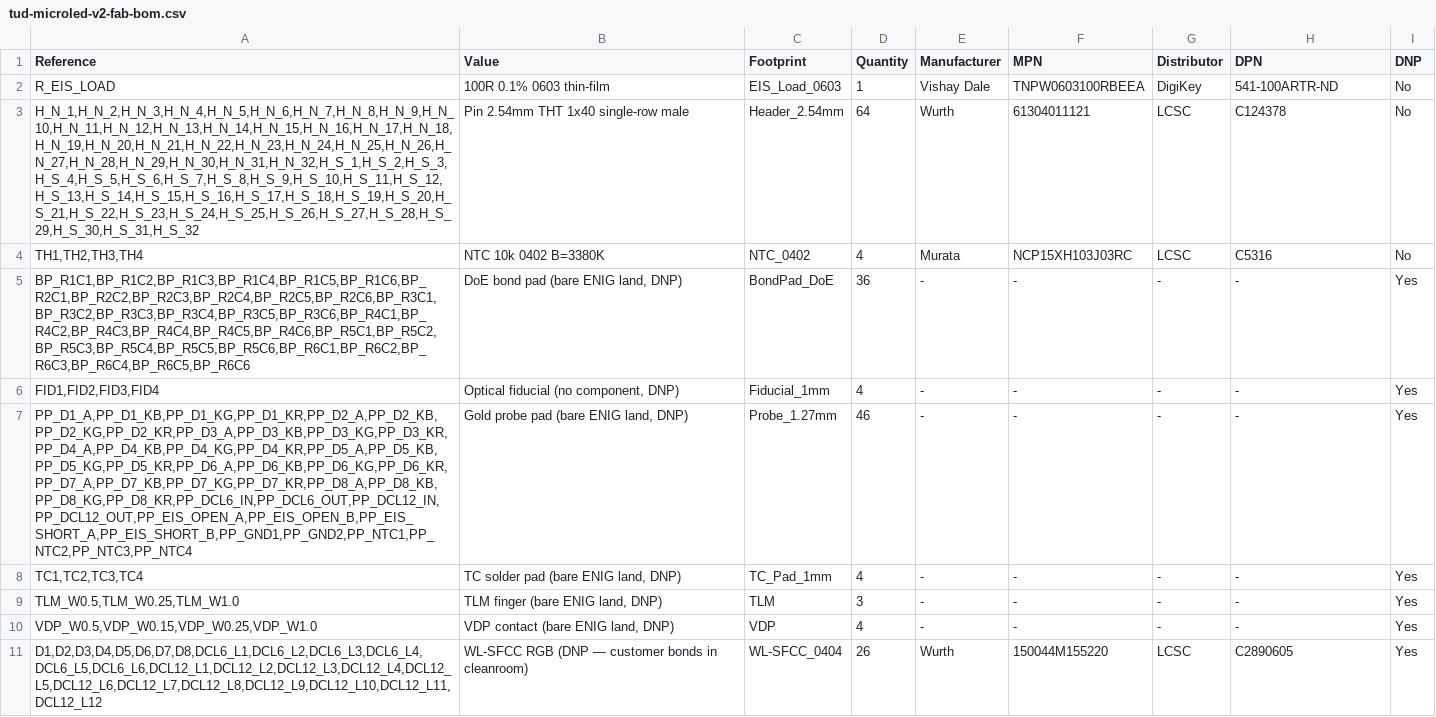
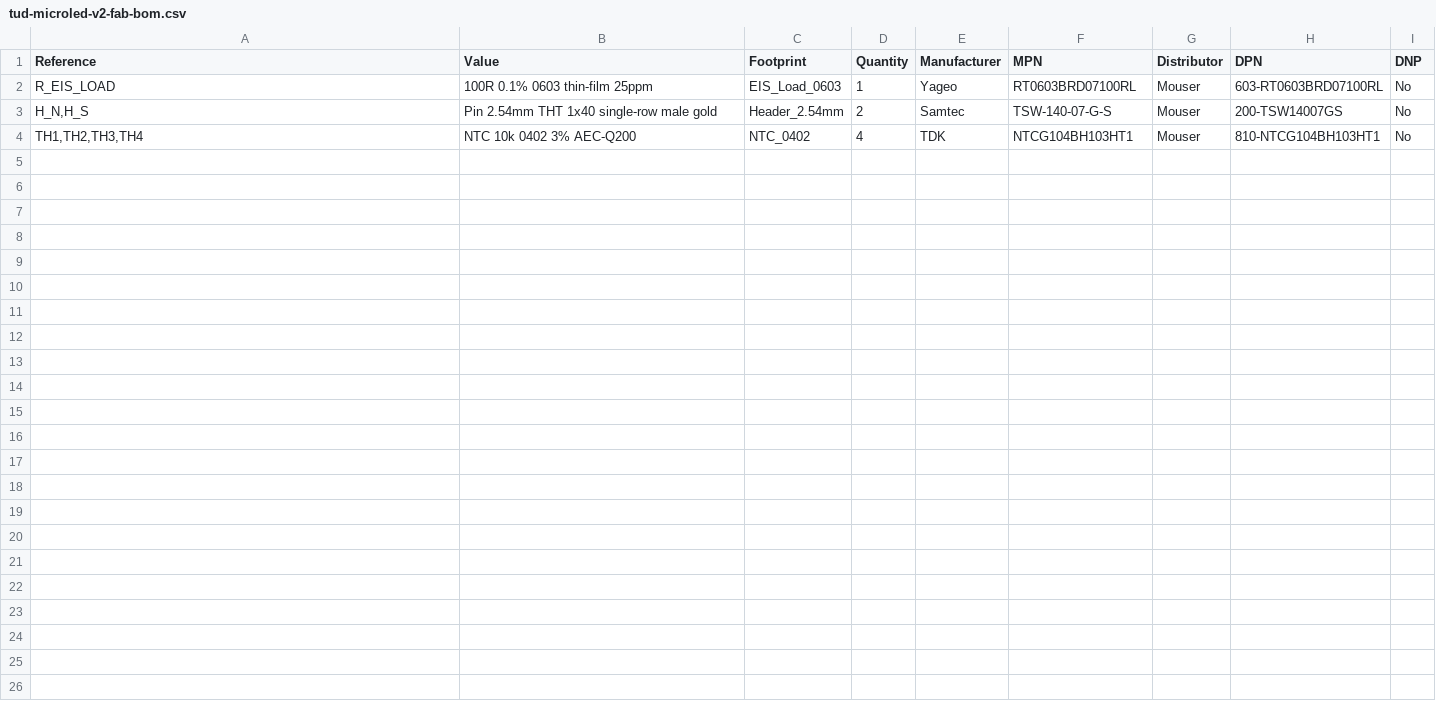
Before and after one commit to danieltyukov/tud-micro-led-bonding-categorization, a CSV file: new-pcb/fab/tud-microled-v2-fab-bom.csv, drawn as a sheet.

```diff
--- a/new-pcb/fab/tud-microled-v2-fab-bom.csv
+++ b/new-pcb/fab/tud-microled-v2-fab-bom.csv
@@ -1,11 +1,4 @@
 Reference,Value,Footprint,Quantity,Manufacturer,MPN,Distributor,DPN,DNP
-R_EIS_LOAD,100R 0.1% 0603 thin-film,EIS_Load_0603,1,Vishay Dale,TNPW0603100RBEEA,DigiKey,541-100ARTR-ND,No
-"H_N_1,H_N_2,H_N_3,H_N_4,H_N_5,H_N_6,H_N_7,H_N_8,H_N_9,H_N_10,H_N_11,H_N_12,H_N_13,H_N_14,H_N_15,H_N_16,H_N_17,H_N_18,H_N_19,H_N_20,H_N_21,H_N_22,H_N_23,H_N_24,H_N_25,H_N_26,H_N_27,H_N_28,H_N_29,H_N_30,H_N_31,H_N_32,H_S_1,H_S_2,H_S_3,H_S_4,H_S_5,H_S_6,H_S_7,H_S_8,H_S_9,H_S_10,H_S_11,H_S_12,H_S_13,H_S_14,H_S_15,H_S_16,H_S_17,H_S_18,H_S_19,H_S_20,H_S_21,H_S_22,H_S_23,H_S_24,H_S_25,H_S_26,H_S_27,H_S_28,H_S_29,H_S_30,H_S_31,H_S_32",Pin 2.54mm THT 1x40 single-row male,Header_2.54mm,64,Wurth,61304011121,LCSC,C124378,No
-"TH1,TH2,TH3,TH4",NTC 10k 0402 B=3380K,NTC_0402,4,Murata,NCP15XH103J03RC,LCSC,C5316,No
-"BP_R1C1,BP_R1C2,BP_R1C3,BP_R1C4,BP_R1C5,BP_R1C6,BP_R2C1,BP_R2C2,BP_R2C3,BP_R2C4,BP_R2C5,BP_R2C6,BP_R3C1,BP_R3C2,BP_R3C3,BP_R3C4,BP_R3C5,BP_R3C6,BP_R4C1,BP_R4C2,BP_R4C3,BP_R4C4,BP_R4C5,BP_R4C6,BP_R5C1,BP_R5C2,BP_R5C3,BP_R5C4,BP_R5C5,BP_R5C6,BP_R6C1,BP_R6C2,BP_R6C3,BP_R6C4,BP_R6C5,BP_R6C6","DoE bond pad (bare ENIG land, DNP)",BondPad_DoE,36,-,-,-,-,Yes
-"FID1,FID2,FID3,FID4","Optical fiducial (no component, DNP)",Fiducial_1mm,4,-,-,-,-,Yes
-"PP_D1_A,PP_D1_KB,PP_D1_KG,PP_D1_KR,PP_D2_A,PP_D2_KB,PP_D2_KG,PP_D2_KR,PP_D3_A,PP_D3_KB,PP_D3_KG,PP_D3_KR,PP_D4_A,PP_D4_KB,PP_D4_KG,PP_D4_KR,PP_D5_A,PP_D5_KB,PP_D5_KG,PP_D5_KR,PP_D6_A,PP_D6_KB,PP_D6_KG,PP_D6_KR,PP_D7_A,PP_D7_KB,PP_D7_KG,PP_D7_KR,PP_D8_A,PP_D8_KB,PP_D8_KG,PP_D8_KR,PP_DCL6_IN,PP_DCL6_OUT,PP_DCL12_IN,PP_DCL12_OUT,PP_EIS_OPEN_A,PP_EIS_OPEN_B,PP_EIS_SHORT_A,PP_EIS_SHORT_B,PP_GND1,PP_GND2,PP_NTC1,PP_NTC2,PP_NTC3,PP_NTC4","Gold probe pad (bare ENIG land, DNP)",Probe_1.27mm,46,-,-,-,-,Yes
-"TC1,TC2,TC3,TC4","TC solder pad (bare ENIG land, DNP)",TC_Pad_1mm,4,-,-,-,-,Yes
-"TLM_W0.5,TLM_W0.25,TLM_W1.0","TLM finger (bare ENIG land, DNP)",TLM,3,-,-,-,-,Yes
-"VDP_W0.5,VDP_W0.15,VDP_W0.25,VDP_W1.0","VDP contact (bare ENIG land, DNP)",VDP,4,-,-,-,-,Yes
-"D1,D2,D3,D4,D5,D6,D7,D8,DCL6_L1,DCL6_L2,DCL6_L3,DCL6_L4,DCL6_L5,DCL6_L6,DCL12_L1,DCL12_L2,DCL12_L3,DCL12_L4,DCL12_L5,DCL12_L6,DCL12_L7,DCL12_L8,DCL12_L9,DCL12_L10,DCL12_L11,DCL12_L12",WL-SFCC RGB (DNP — customer bonds in cleanroom),WL-SFCC_0404,26,Wurth,150044M155220,LCSC,C2890605,Yes
+R_EIS_LOAD,100R 0.1% 0603 thin-film 25ppm,EIS_Load_0603,1,Yageo,RT0603BRD07100RL,Mouser,603-RT0603BRD07100RL,No
+"H_N,H_S",Pin 2.54mm THT 1x40 single-row male gold,Header_2.54mm,2,Samtec,TSW-140-07-G-S,Mouser,200-TSW14007GS,No
+"TH1,TH2,TH3,TH4",NTC 10k 0402 3% AEC-Q200,NTC_0402,4,TDK,NTCG104BH103HT1,Mouser,810-NTCG104BH103HT1,No
```
Also changed, not shown: new-pcb/fab/tud-microled-v2-fab-bom-assembly-only.csv, 39 other files.
